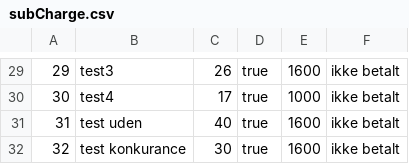
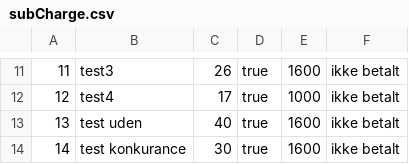
Before and after one commit to JonasBaekbo/Delfinen, a CSV file: data/subCharge.csv, drawn as a sheet; only a part is shown, gaps mark what is left out; the diff covers the shown part only.

```diff
--- a/data/subCharge.csv
+++ b/data/subCharge.csv
@@ -29,4 +11,4 @@
-29;test3; 26;true;1600;ikke betalt
-30;test4; 17;true;1000;ikke betalt
-31;test uden; 40;true;1600;ikke betalt
-32;test konkurance; 30;true;1600;ikke betalt
+11;test3; 26;true;1600;ikke betalt
+12;test4; 17;true;1000;ikke betalt
+13;test uden; 40;true;1600;ikke betalt
+14;test konkurance; 30;true;1600;ikke betalt
```
Also changed, not shown: 18 removed rows and 11 edited cells elsewhere in this file, 17 other files.
